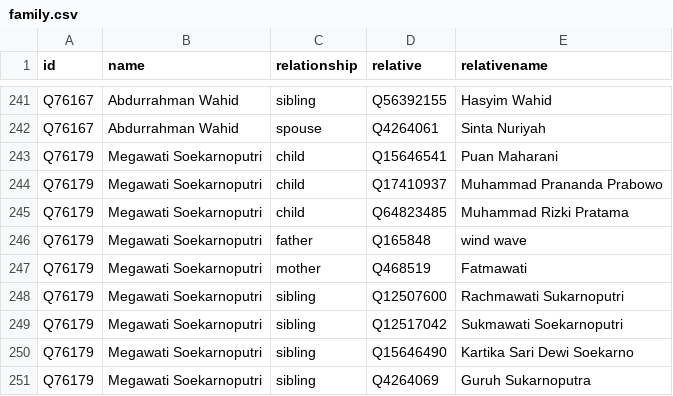
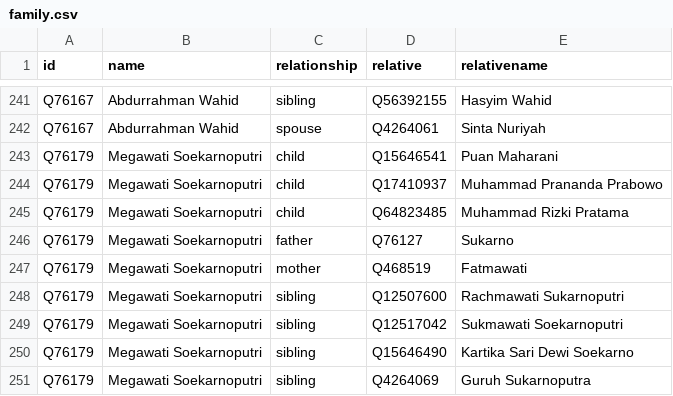
Before and after one commit to every-politician-scrapers/indonesia-ministers, a CSV file: html/family.csv, drawn as a sheet; only a part is shown, gaps mark what is left out.

Commit message:
PCB update

```diff
--- a/html/family.csv
+++ b/html/family.csv
@@ -245,3 +245,3 @@ Q76179,Megawati Soekarnoputri,child,Q17410937,Muhammad Prananda Prabowo
 Q76179,Megawati Soekarnoputri,child,Q64823485,Muhammad Rizki Pratama
-Q76179,Megawati Soekarnoputri,father,Q165848,wind wave
+Q76179,Megawati Soekarnoputri,father,Q76127,Sukarno
 Q76179,Megawati Soekarnoputri,mother,Q468519,Fatmawati
```
